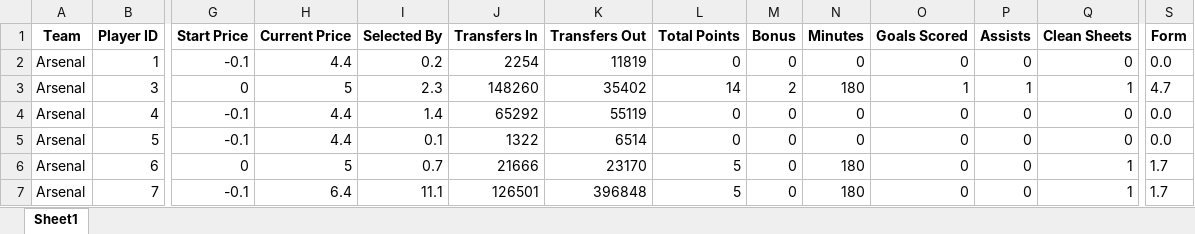
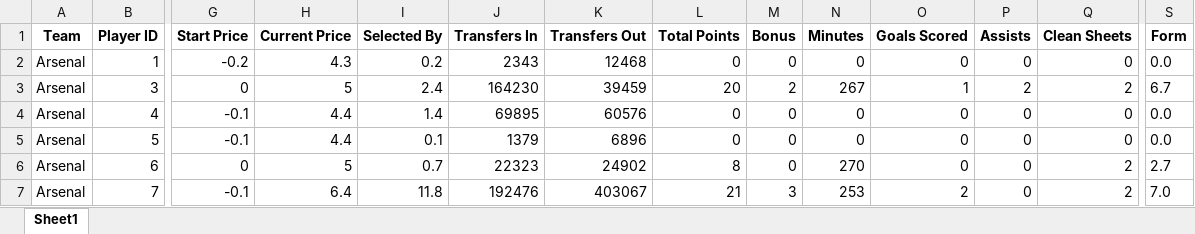
Before and after one commit to probablyvivek/Fantasy, an Excel workbook: First_Draft.xlsx, sheet Sheet1, drawn as a sheet; only a part is shown, gaps mark what is left out; values as stored, in another font and other column widths than the file's, no borders; the diff covers the shown part only; the diff names each change by its address in the sheet, - before the commit and + after, or states it on an @@ line.

Commit message:
Data till 21st August

```diff
--- a/First_Draft.xlsx (sheet Sheet1)
+++ b/First_Draft.xlsx (sheet Sheet1)
-G2 (Start Price): -0.1
+G2 (Start Price): -0.2
-H2 (Current Price): 4.4
+H2 (Current Price): 4.3
-J2 (Transfers In): 2254
+J2 (Transfers In): 2343
-K2 (Transfers Out): 11819
+K2 (Transfers Out): 12468
-I3 (Selected By): 2.3
+I3 (Selected By): 2.4
-J3 (Transfers In): 148260
+J3 (Transfers In): 164230
-K3 (Transfers Out): 35402
+K3 (Transfers Out): 39459
-L3 (Total Points): 14
+L3 (Total Points): 20
-N3 (Minutes): 180
+N3 (Minutes): 267
-P3 (Assists): 1
+P3 (Assists): 2
-Q3 (Clean Sheets): 1
+Q3 (Clean Sheets): 2
-S3 (Form): 4.7
+S3 (Form): 6.7
-J4 (Transfers In): 65292
+J4 (Transfers In): 69895
-K4 (Transfers Out): 55119
+K4 (Transfers Out): 60576
-J5 (Transfers In): 1322
+J5 (Transfers In): 1379
-K5 (Transfers Out): 6514
+K5 (Transfers Out): 6896
-J6 (Transfers In): 21666
+J6 (Transfers In): 22323
-K6 (Transfers Out): 23170
+K6 (Transfers Out): 24902
-L6 (Total Points): 5
+L6 (Total Points): 8
-N6 (Minutes): 180
+N6 (Minutes): 270
-Q6:Q7 (Clean Sheets): 1
+Q6:Q7 (Clean Sheets): 2
-S6 (Form): 1.7
+S6 (Form): 2.7
-I7 (Selected By): 11.1
+I7 (Selected By): 11.8
-J7 (Transfers In): 126501
+J7 (Transfers In): 192476
-K7 (Transfers Out): 396848
+K7 (Transfers Out): 403067
-L7 (Total Points): 5
+L7 (Total Points): 21
-M7 (Bonus): 0
+M7 (Bonus): 3
-N7 (Minutes): 180
+N7 (Minutes): 253
-O7 (Goals Scored): 0
+O7 (Goals Scored): 2
-S7 (Form): 1.7
+S7 (Form): 7.0
```
Also changed, not shown: 2 added rows and 1927 edited cells elsewhere in this sheet.
